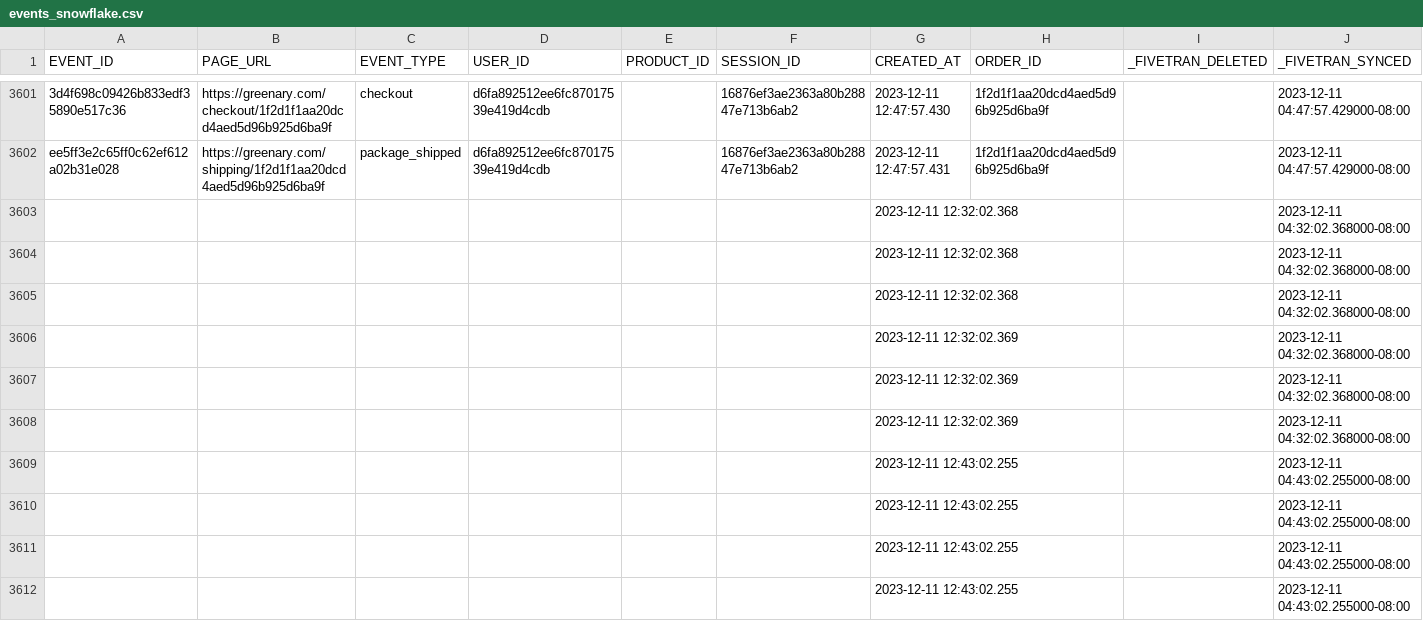
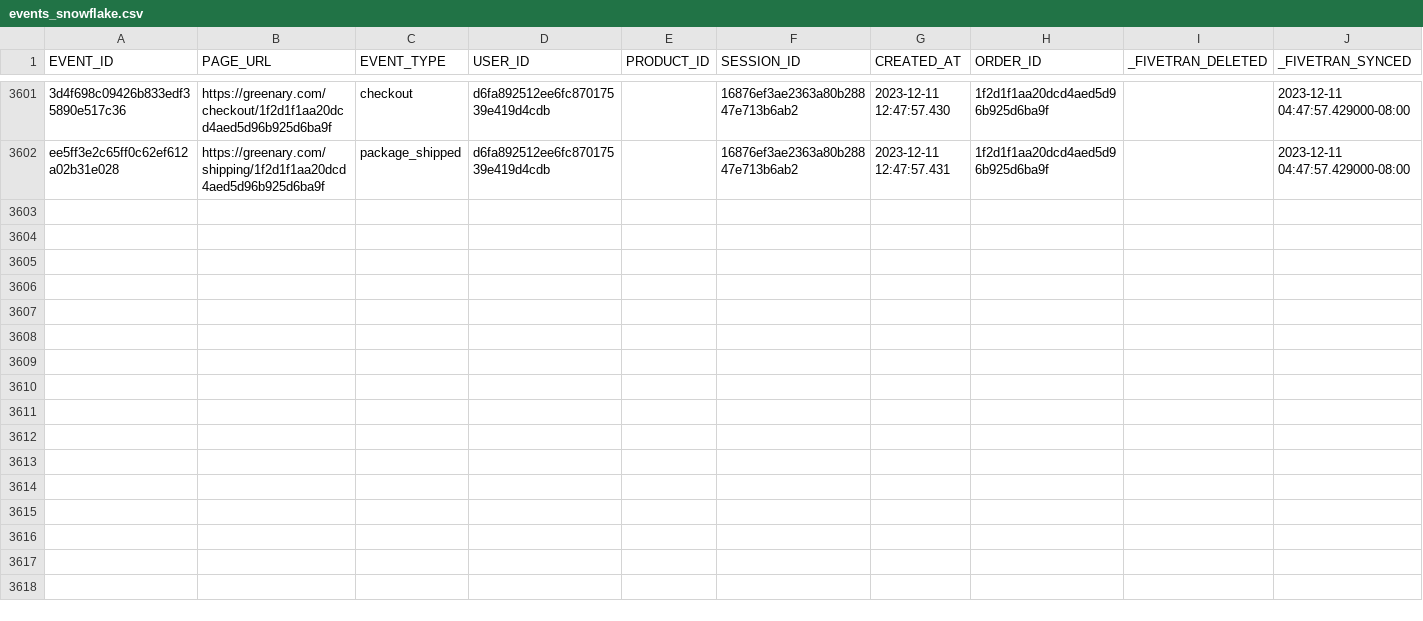
Before and after one commit to GermanCivica/curso_data_engineering, a CSV file: python_scripts/data_tables/events_snowflake.csv, drawn as a sheet; only a part is shown, gaps mark what is left out; the diff covers the shown part only; the diff names each change by its address in the sheet, - before the commit and + after, or states it on an @@ line.

Commit message:
new data

```diff
--- a/python_scripts/data_tables/events_snowflake.csv
+++ b/python_scripts/data_tables/events_snowflake.csv
-row 3603:  |  |  |  |  |  | 2023-12-11 12:32:02.368 |  |  | 2023-12-11 04:32:02.368000-08:00
-row 3604:  |  |  |  |  |  | 2023-12-11 12:32:02.368 |  |  | 2023-12-11 04:32:02.368000-08:00
-row 3605:  |  |  |  |  |  | 2023-12-11 12:32:02.368 |  |  | 2023-12-11 04:32:02.368000-08:00
-row 3606:  |  |  |  |  |  | 2023-12-11 12:32:02.369 |  |  | 2023-12-11 04:32:02.368000-08:00
-row 3607:  |  |  |  |  |  | 2023-12-11 12:32:02.369 |  |  | 2023-12-11 04:32:02.368000-08:00
-row 3608:  |  |  |  |  |  | 2023-12-11 12:32:02.369 |  |  | 2023-12-11 04:32:02.368000-08:00
-row 3609:  |  |  |  |  |  | 2023-12-11 12:43:02.255 |  |  | 2023-12-11 04:43:02.255000-08:00
-row 3610:  |  |  |  |  |  | 2023-12-11 12:43:02.255 |  |  | 2023-12-11 04:43:02.255000-08:00
-row 3611:  |  |  |  |  |  | 2023-12-11 12:43:02.255 |  |  | 2023-12-11 04:43:02.255000-08:00
-row 3612:  |  |  |  |  |  | 2023-12-11 12:43:02.255 |  |  | 2023-12-11 04:43:02.255000-08:00
```
Also changed, not shown: 20 removed rows elsewhere in this file, python_scripts/data_tables/addresses_snowflake.csv, python_scripts/data_tables/events.csv, 8 other files.
